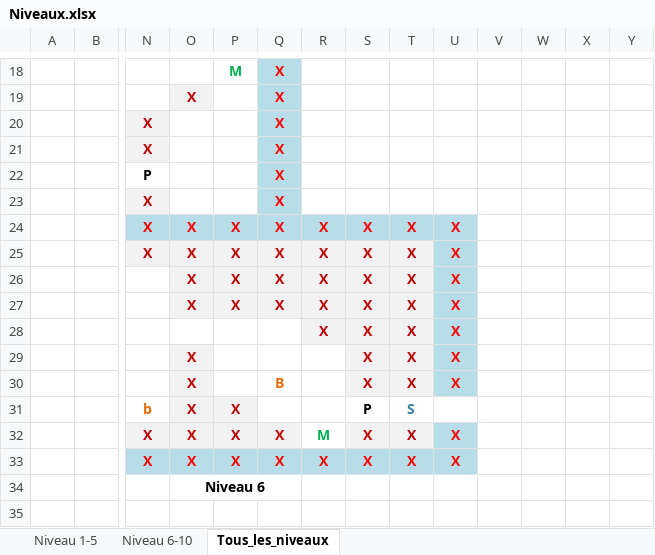
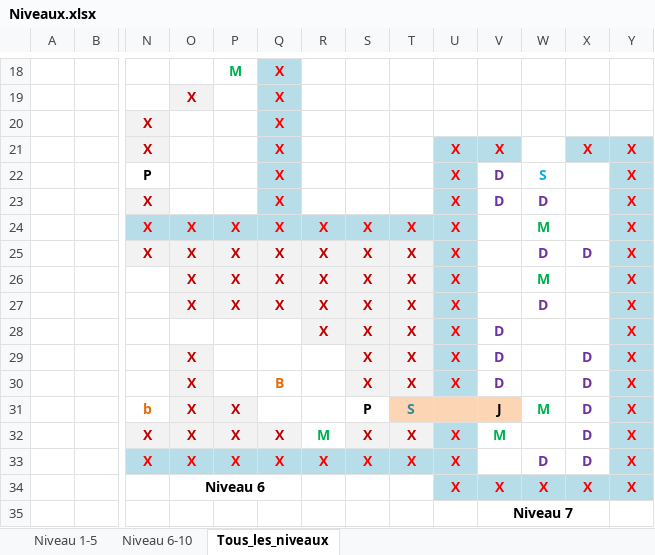
Before and after one commit to jringenbach/FearTheDungeon, an Excel workbook: Niveaux.xlsx, sheet Tous_les_niveaux, drawn as a sheet; only a part is shown, gaps mark what is left out; values as stored, in another font and other column widths than the file's, no borders; removed rows and columns are numbered as before the commit, all else as after; rows hold the shown columns only; the diff names each change by its address in the sheet, - before the commit and + after, or states it on an @@ line.

Commit message:
Création du niveau 7 sur Excel - Case D = Danger

```diff
--- a/Niveaux.xlsx (sheet Tous_les_niveaux)
+++ b/Niveaux.xlsx (sheet Tous_les_niveaux)
-U21:U23: (empty)
+U21:U23: X
-U21:V21 fill: none
+U21:V21 fill: #B7DEE8
-V21: (empty)
+V21: X
-X21: (empty)
+X21: X
-X21:Y21 fill: none
+X21:Y21 fill: #B7DEE8
-Y21:Y33: (empty)
+Y21:Y33: X
-U22:U23 fill: none
+U22:U23 fill: #B7DEE8
-V22:V23: (empty)
+V22:V23: D
-W22: (empty)
+W22: S
-Y22:Y33 fill: none
+Y22:Y33 fill: #B7DEE8
-W23: (empty)
+W23: D
-W24: (empty)
+W24: M
-W25: (empty)
+W25: D
-X25: (empty)
+X25: D
-W26: (empty)
+W26: M
-W27: (empty)
+W27: D
-V28:V30: (empty)
+V28:V30: D
-X29:X33: (empty)
+X29:X33: D
-T31:V31 fill: none
+T31:V31 fill: #FCD5B5
-V31: (empty)
+V31: J
-W31: (empty)
+W31: M
-V32: (empty)
+V32: M
-W33: (empty)
+W33: D
-row 34:  |  |  | Niveau 6
+row 34:  |  |  | Niveau 6 |  |  |  |  |  | X | X | X | X | X
+row 35:  |  |  |  |  |  |  |  |  |  | Niveau 7
```
